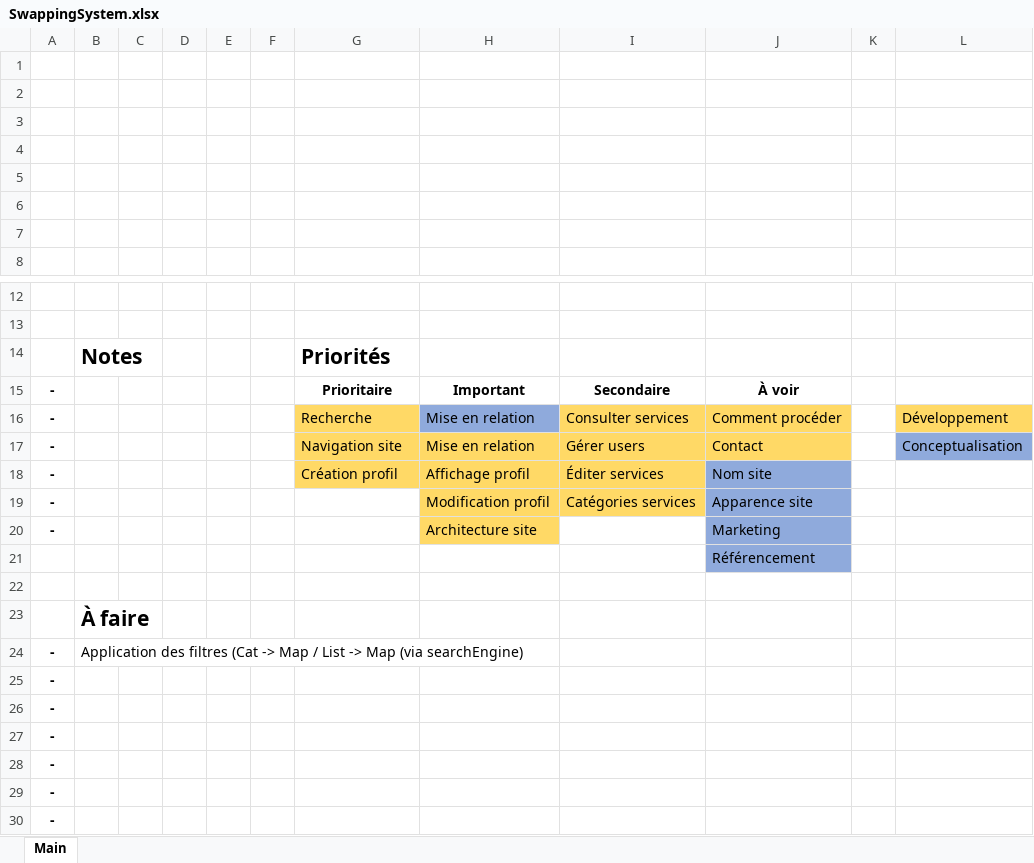
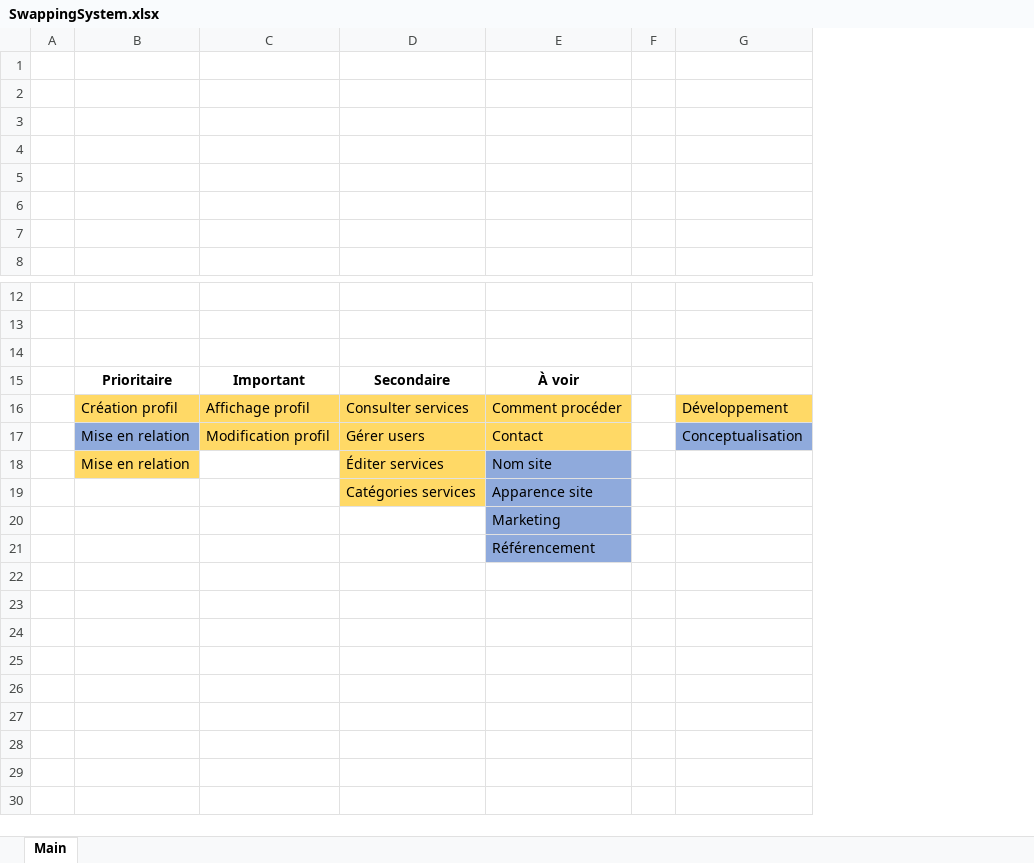
Before and after one commit to Troscred/SwapMe, an Excel workbook: doc/SwappingSystem.xlsx, sheet Main, drawn as a sheet; only a part is shown, gaps mark what is left out; values as stored, in another font and other column widths than the file's, no borders; charts and pictures not drawn; removed rows and columns are numbered as before the commit, all else as after; the diff names each change by its address in the sheet, - before the commit and + after, or states it on an @@ line.

```diff
--- a/doc/SwappingSystem.xlsx (sheet Main)
+++ b/doc/SwappingSystem.xlsx (sheet Main)
-column A, rows 15-20: all -
-column B, row 14: Notes
-column D, empty
-column E, empty
-column F, empty
-row 14:  | Notes |  |  |  |  | Priorités
+row 14: (empty)
-B16: Recherche
+B16: Création profil
-C16: Mise en relation
+C16: Affichage profil
-C16 fill: #8FAADC
+C16 fill: #FFD966
-B17: Navigation site
+B17: Mise en relation
-B17 fill: #FFD966
+B17 fill: #8FAADC
-C17: Mise en relation
+C17: Modification profil
-B18: Création profil
+B18: Mise en relation
-C18: Affichage profil
+C18: (empty)
-C18:C20 fill: #FFD966
+C18:C20 fill: none
-C19: Modification profil
+C19: (empty)
-C20: Architecture site
+C20: (empty)
-row 22: (empty)
-row 23:  | À faire
-row 24: - | Application des filtres (Cat -> Map / List -> Map (via searchEngine)
-row 25: -
-row 26: -
-row 27: -
-row 28: -
-row 29: -
-row 30: -
```
Also changed, not shown: charts or pictures, 7 other files.
